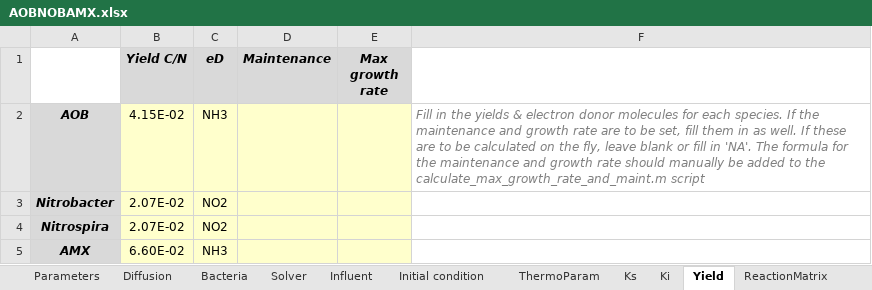
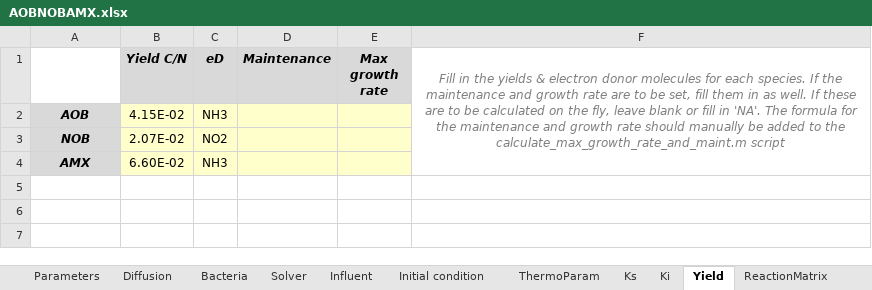
Before and after one commit to Computational-Platform-IbM/IbM, an Excel workbook: planning/Excels/Templates/AOBNOBAMX.xlsx, sheet Yield, drawn as a sheet; values as stored, in another font and other column widths than the file's, no borders; removed rows and columns are numbered as before the commit, all else as after; the diff names each change by its address in the sheet, - before the commit and + after, or states it on an @@ line.

```diff
--- a/planning/Excels/Templates/AOBNOBAMX.xlsx (sheet Yield)
+++ b/planning/Excels/Templates/AOBNOBAMX.xlsx (sheet Yield)
-F1: (empty)
+F1: Fill in the yields & electron donor molecules for each species. If the maintenance and growth rate are to be set, fill them in as well. If these are to be calculated on the fly, leave blank or fill in 'NA'. The formula for the maintenance and growth rate should manually be added to the calculate_max_growth_rate_and_maint.m script
+F1:F4 merged
-F2: Fill in the yields & electron donor molecules for each species. If the maintenance and growth rate are to be set, fill them in as well. If these are to be calculated on the fly, leave blank or fill in 'NA'. The formula for the maintenance and growth rate should manually be added to the calculate_max_growth_rate_and_maint.m script
+F2: (empty)
-row 3: Nitrobacter | 2.07E-02 | NO2
-A3: Nitrospira
+A3: NOB
```
Also changed, not shown: sheet ReactionMatrix, sheet Discretization, sheet Bacteria, sheet Ki, sheet Ks, sheet Parameters, 4 more sheets, formulas that keep their value, planning/Excels/Templates/AOBNOBAMXCMX.xlsx, 1 other file.
